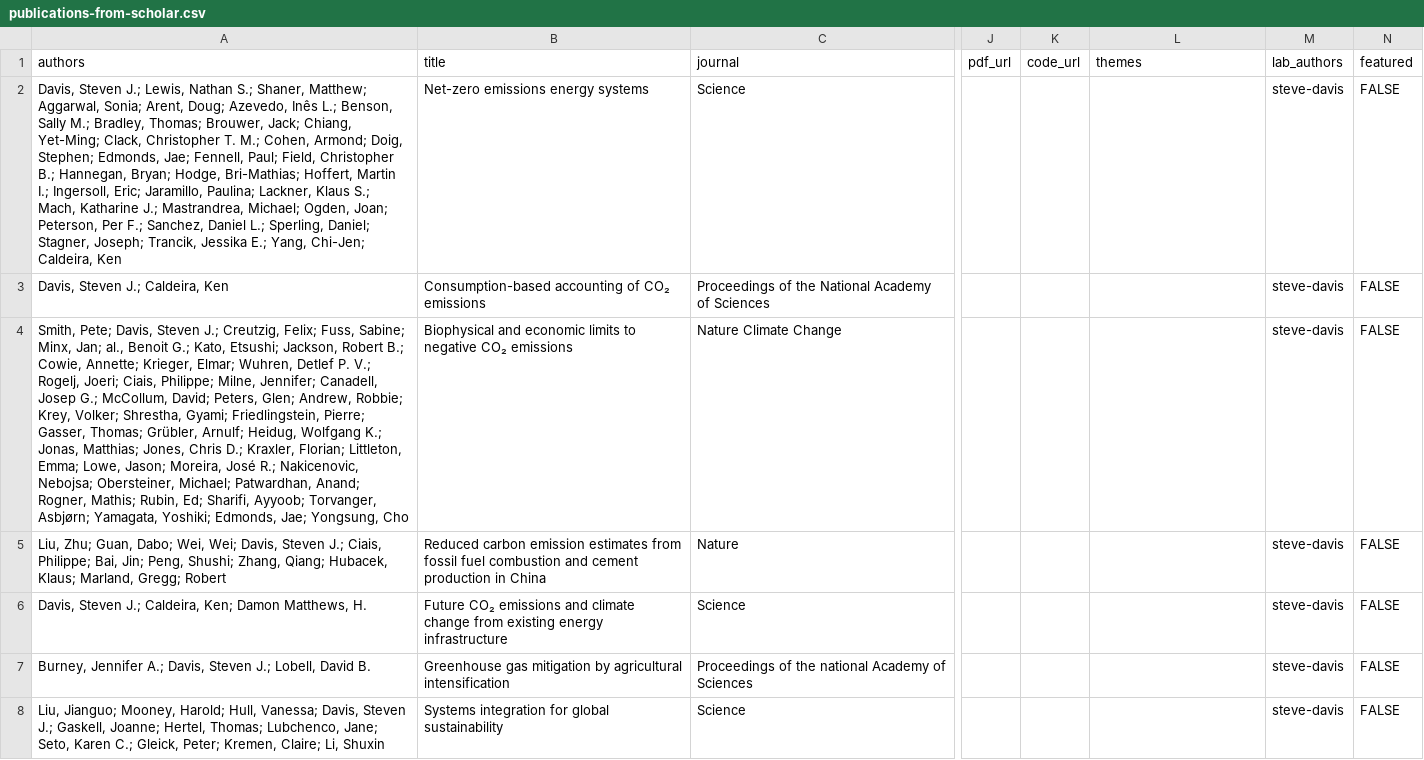
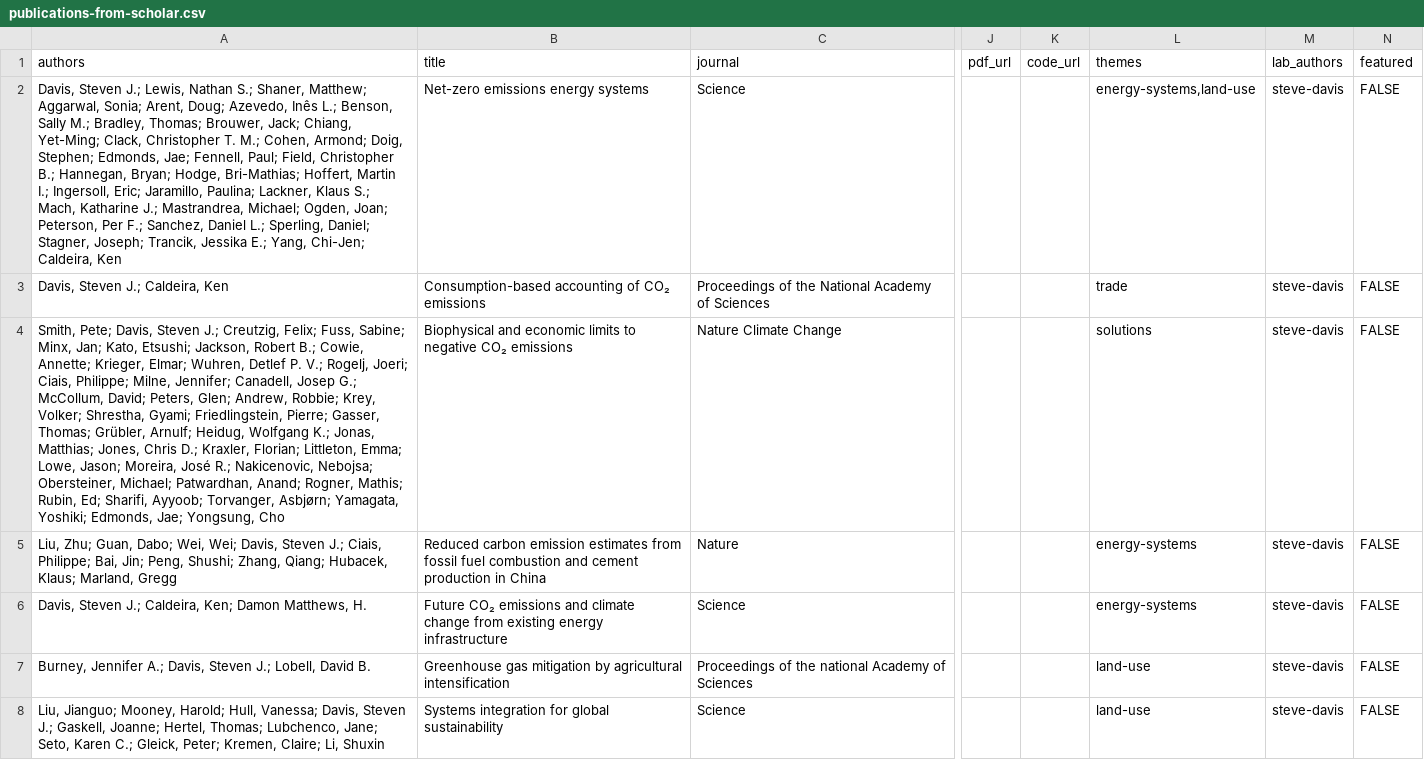
Before and after one commit to Sustainable-Solutions-Lab/SustainableSolutions, a CSV file: templates/publications-from-scholar.csv, drawn as a sheet; only a part is shown, gaps mark what is left out; the diff covers the shown part only; the diff names each change by its address in the sheet, - before the commit and + after, or states it on an @@ line.

```diff
--- a/templates/publications-from-scholar.csv
+++ b/templates/publications-from-scholar.csv
-L2 (themes): (empty)
+L2 (themes): energy-systems,land-use
-L3 (themes): (empty)
+L3 (themes): trade
-A4 (authors): …Minx, Jan; al., Benoit G.; Kato, Etsushi;…
+A4 (authors): …Minx, Jan; Kato, Etsushi;…
-L4 (themes): (empty)
+L4 (themes): solutions
-A5 (authors): …Klaus; Marland, Gregg; Robert
+A5 (authors): …Klaus; Marland, Gregg
-L5:L6 (themes): (empty)
+L5:L6 (themes): energy-systems
-L7:L8 (themes): (empty)
+L7:L8 (themes): land-use
```
Also changed, not shown: 156 edited cells elsewhere in this file, 4 other files.
